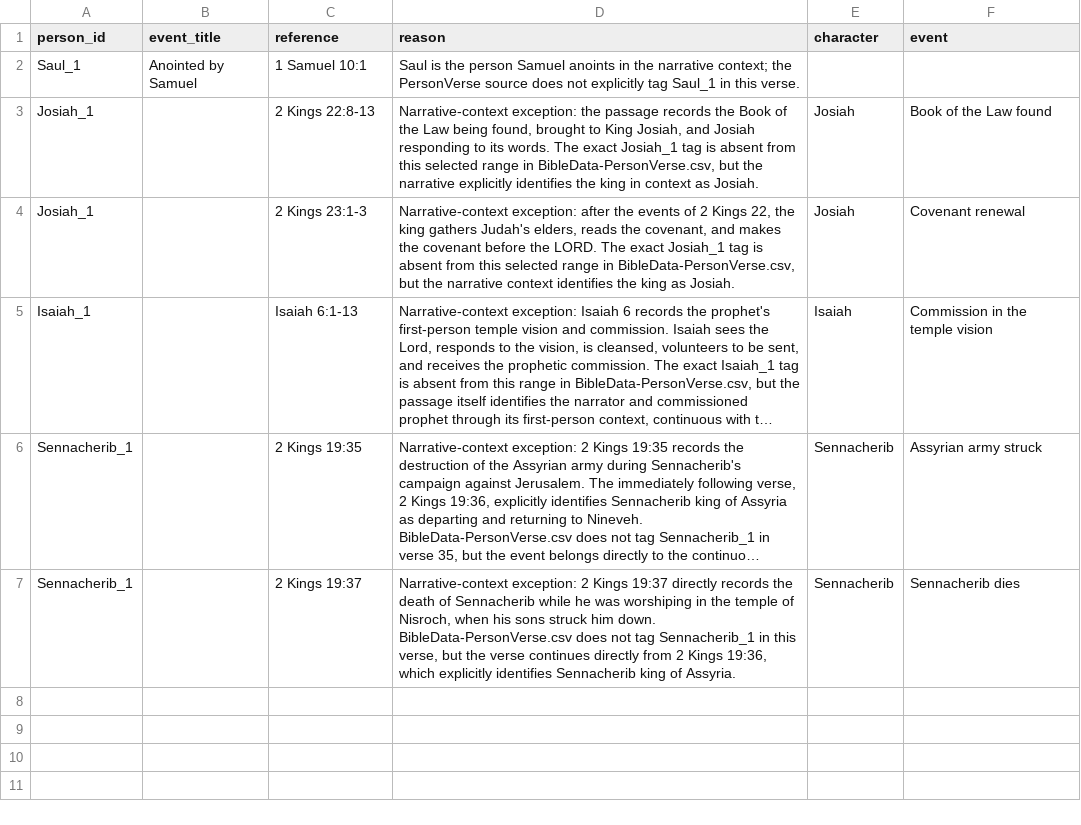
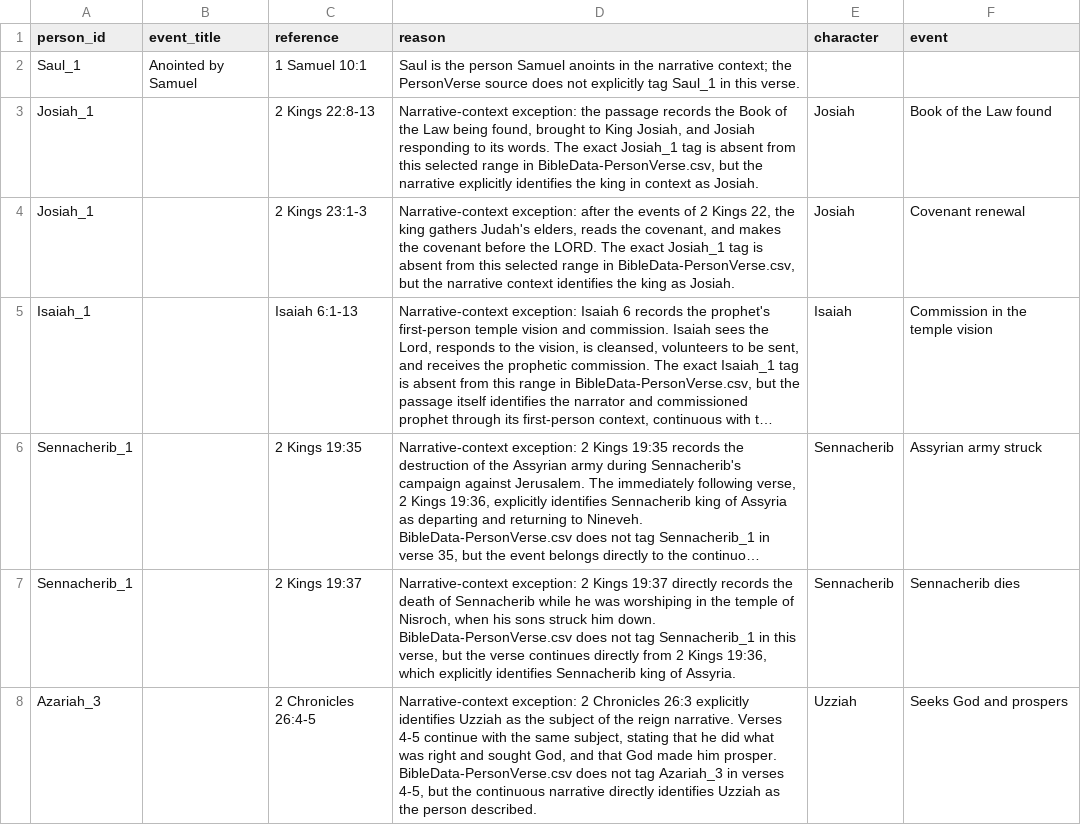
Before and after one commit to shcraftsdesigns-crypto/Pathway, a CSV file: verification/rich-profile-evidence-exceptions.csv, drawn as a sheet; long unchanged cells end in …; the diff names each change by its address in the sheet, - before the commit and + after, or states it on an @@ line.

Commit message:
Enrich fifth batch of rich biblical character profiles

```diff
--- a/verification/rich-profile-evidence-exceptions.csv
+++ b/verification/rich-profile-evidence-exceptions.csv
+row 8: Azariah_3 |  | 2 Chronicles 26:4-5 | Narrative-context exception: 2 Chronicles 26:3 explicitly identifies Uzziah as the subject of the reign narrative. Verses 4-5 continue with the same subject, stating that he did what was right and sought God, and that God made him prosper. BibleData-PersonVerse.csv does not tag Azariah_3 in verses 4-5, but the continuous narrative directly identifies Uzziah as the person described. | Uzziah | Seeks God and prospers
```
Also changed, not shown: 3 other files.
